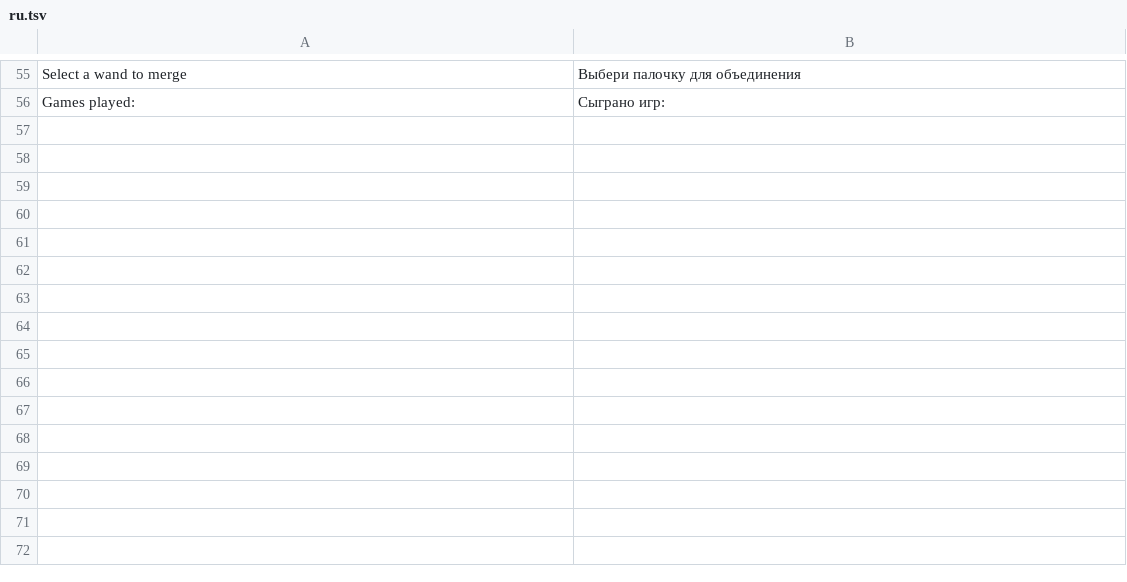
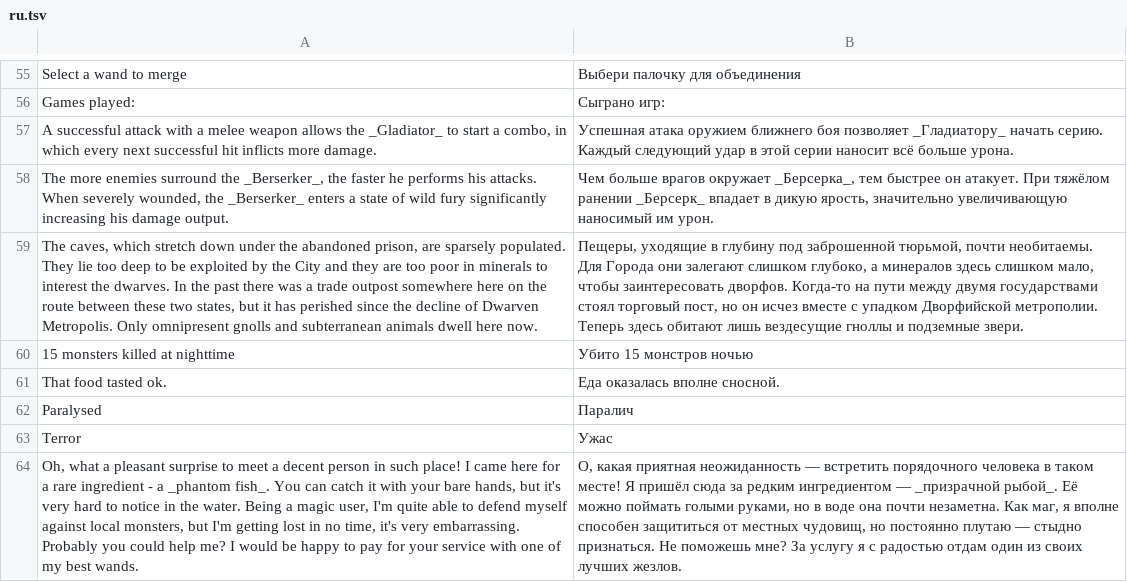
Before and after one commit to shiba-vibecoding/pixel-dungeon-telegram, a TSV file: tools/i18n_supplements/ru.tsv, drawn as a sheet; only a part is shown, gaps mark what is left out; the diff names each change by its address in the sheet, - before the commit and + after, or states it on an @@ line.

Commit message:
Fix remaining runtime localization gaps

```diff
--- a/tools/i18n_supplements/ru.tsv
+++ b/tools/i18n_supplements/ru.tsv
+row 57: A successful attack with a melee weapon allows the _Gladiator_ to start a combo, in which every next successful hit inflicts more damage. | Успешная атака оружием ближнего боя позволяет _Гладиатору_ начать серию. Каждый следующий удар в этой серии наносит всё больше урона.
+row 58: The more enemies surround the _Berserker_, the faster he performs his attacks. When severely wounded, the _Berserker_ enters a state of wild fury significantly increasing his damage output. | Чем больше врагов окружает _Берсерка_, тем быстрее он атакует. При тяжёлом ранении _Берсерк_ впадает в дикую ярость, значительно увеличивающую наносимый им урон.
+row 59: The caves, which stretch down under the abandoned prison, are sparsely populated. They lie too deep to be exploited by the City and they are too poor in minerals to interest the dwarves. In the past there was a trade outpost somewhere here on the route between these two states, but it has perished since the decline of Dwarven Metropolis. Only omnipresent gnolls and subterranean animals dwell here now. | Пещеры, уходящие в глубину под заброшенной тюрьмой, почти необитаемы. Для Города они залегают слишком глубоко, а минералов здесь слишком мало, чтобы заинтересовать дворфов. Когда-то на пути между двумя государствами стоял торговый пост, но он исчез вместе с упадком Дворфийской метрополии. Теперь здесь обитают лишь вездесущие гноллы и подземные звери.
+row 60: 15 monsters killed at nighttime | Убито 15 монстров ночью
+row 61: That food tasted ok. | Еда оказалась вполне сносной.
+row 62: Paralysed | Паралич
+row 63: Terror | Ужас
+row 64: Oh, what a pleasant surprise to meet a decent person in such place! I came here for a rare ingredient - a _phantom fish_. You can catch it with your bare hands, but it's very hard to notice in the water. Being a magic user, I'm quite able to defend myself against local monsters, but I'm getting lost in no time, it's very embarrassing. Probably you could help me? I would be happy to pay for your service with one of my best wands. | О, какая приятная неожиданность — встретить порядочного человека в таком месте! Я пришёл сюда за редким ингредиентом — _призрачной рыбой_. Её можно поймать голыми руками, но в воде она почти незаметна. Как маг, я вполне способен защититься от местных чудовищ, но постоянно плутаю — стыдно признаться. Не поможешь мне? За услугу я с радостью отдам один из своих лучших жезлов.
```
Also changed, not shown: tools/i18n_supplements/es.tsv, tools/i18n_supplements/fr.tsv, 33 other files.
